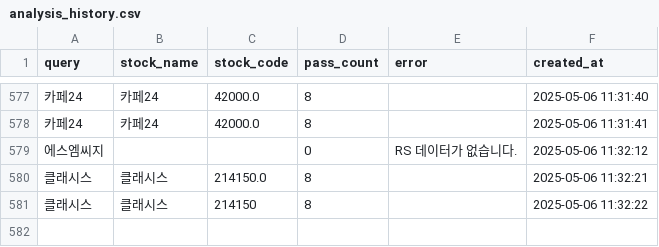
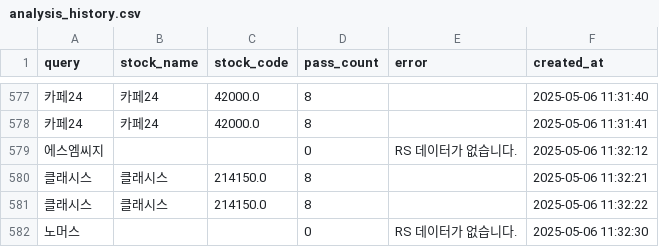
Before and after one commit to MinHoBinE/minhobin, a CSV file: data/analysis_history.csv, drawn as a sheet; only a part is shown, gaps mark what is left out; the diff names each change by its address in the sheet, - before the commit and + after, or states it on an @@ line.

Commit message:
Add analysis history: 노머스

```diff
--- a/data/analysis_history.csv
+++ b/data/analysis_history.csv
-C581 (stock_code): 214150
+C581 (stock_code): 214150.0
+row 582: 노머스 |  |  | 0 | RS 데이터가 없습니다. | 2025-05-06 11:32:30
```
